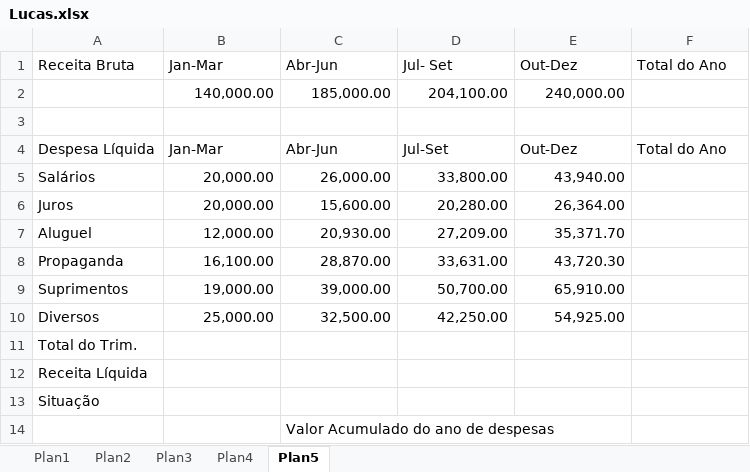
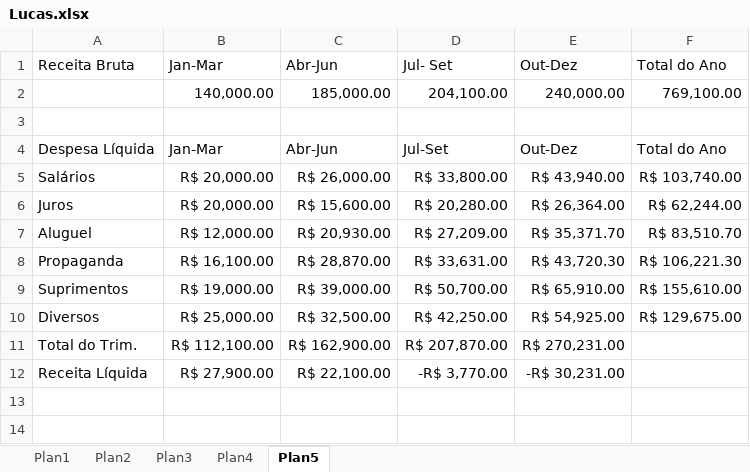
Before and after one commit to felipe10fe/curso, an Excel workbook: Lucas.xlsx, sheet Plan5, drawn as a sheet; values as stored, in another font and other column widths than the file's, no borders; the diff names each change by its address in the sheet, - before the commit and + after, or states it on an @@ line.

```diff
--- a/Lucas.xlsx (sheet Plan5)
+++ b/Lucas.xlsx (sheet Plan5)
-F2: (empty)
+F2: 769,100.00
-B5:B6: 20,000.00
+B5:B6: R$ 20,000.00
-C5: 26,000.00
+C5: R$ 26,000.00
-D5: 33,800.00
+D5: R$ 33,800.00
-E5: 43,940.00
+E5: R$ 43,940.00
-F5: (empty)
+F5: R$ 103,740.00
-C6: 15,600.00
+C6: R$ 15,600.00
-D6: 20,280.00
+D6: R$ 20,280.00
-E6: 26,364.00
+E6: R$ 26,364.00
-F6: (empty)
+F6: R$ 62,244.00
-B7: 12,000.00
+B7: R$ 12,000.00
-C7: 20,930.00
+C7: R$ 20,930.00
-D7: 27,209.00
+D7: R$ 27,209.00
-E7: 35,371.70
+E7: R$ 35,371.70
-F7: (empty)
+F7: R$ 83,510.70
-B8: 16,100.00
+B8: R$ 16,100.00
-C8: 28,870.00
+C8: R$ 28,870.00
-D8: 33,631.00
+D8: R$ 33,631.00
-E8: 43,720.30
+E8: R$ 43,720.30
-F8: (empty)
+F8: R$ 106,221.30
-B9: 19,000.00
+B9: R$ 19,000.00
-C9: 39,000.00
+C9: R$ 39,000.00
-D9: 50,700.00
+D9: R$ 50,700.00
-E9: 65,910.00
+E9: R$ 65,910.00
-F9: (empty)
+F9: R$ 155,610.00
-B10: 25,000.00
+B10: R$ 25,000.00
-C10: 32,500.00
+C10: R$ 32,500.00
-D10: 42,250.00
+D10: R$ 42,250.00
-E10: 54,925.00
+E10: R$ 54,925.00
-F10: (empty)
+F10: R$ 129,675.00
-B11: (empty)
+B11: R$ 112,100.00
-C11: (empty)
+C11: R$ 162,900.00
-D11: (empty)
+D11: R$ 207,870.00
-E11: (empty)
+E11: R$ 270,231.00
-B12: (empty)
+B12: R$ 27,900.00
-C12: (empty)
+C12: R$ 22,100.00
-D12: (empty)
+D12: -R$ 3,770.00
-E12: (empty)
+E12: -R$ 30,231.00
-row 13: Situação
-row 14:  |  | Valor Acumulado do ano de despesas
```
Also changed, not shown: sheet Plan1, sheet Plan3, sheet Plan4, sheet Plan2.
